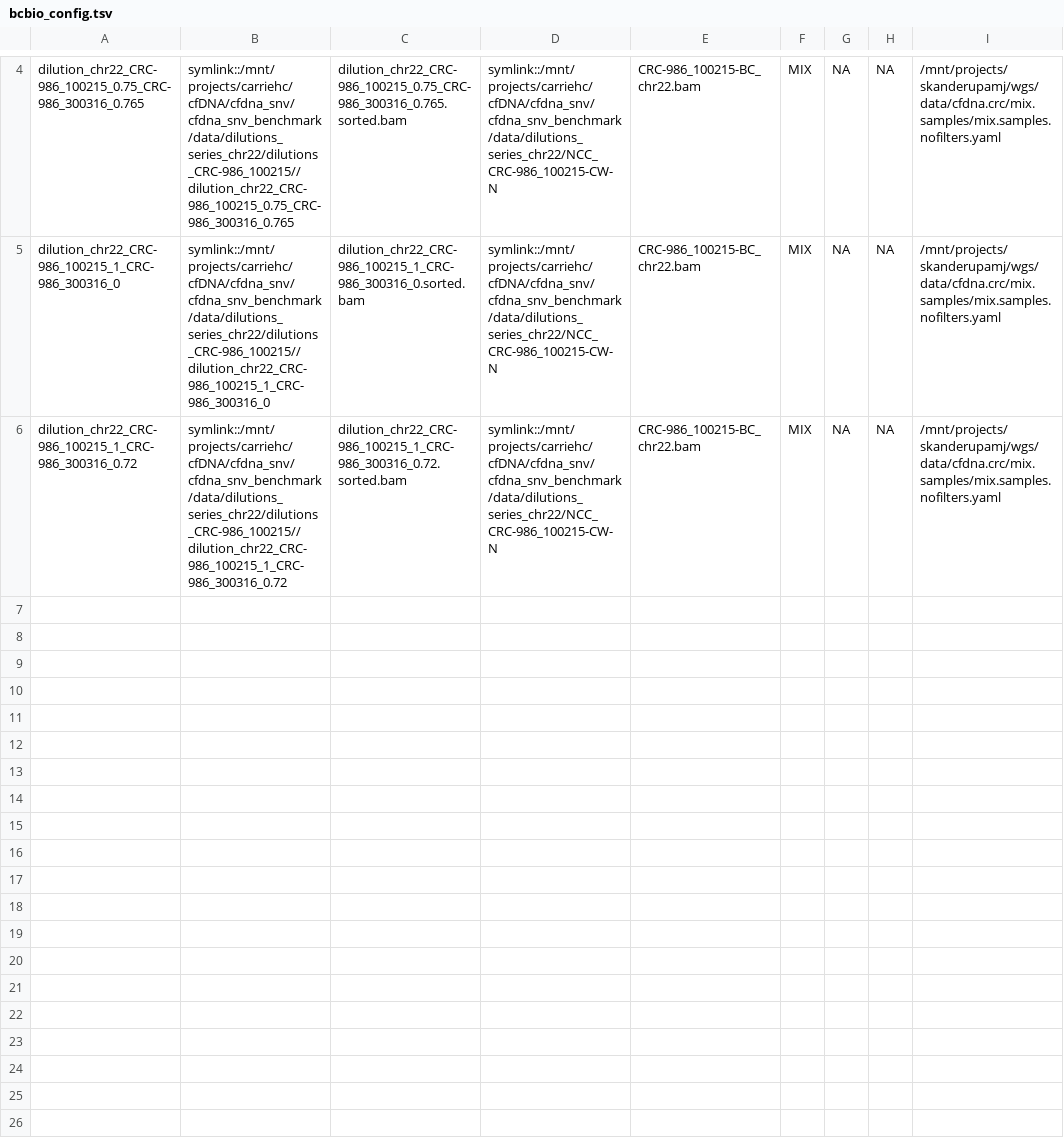
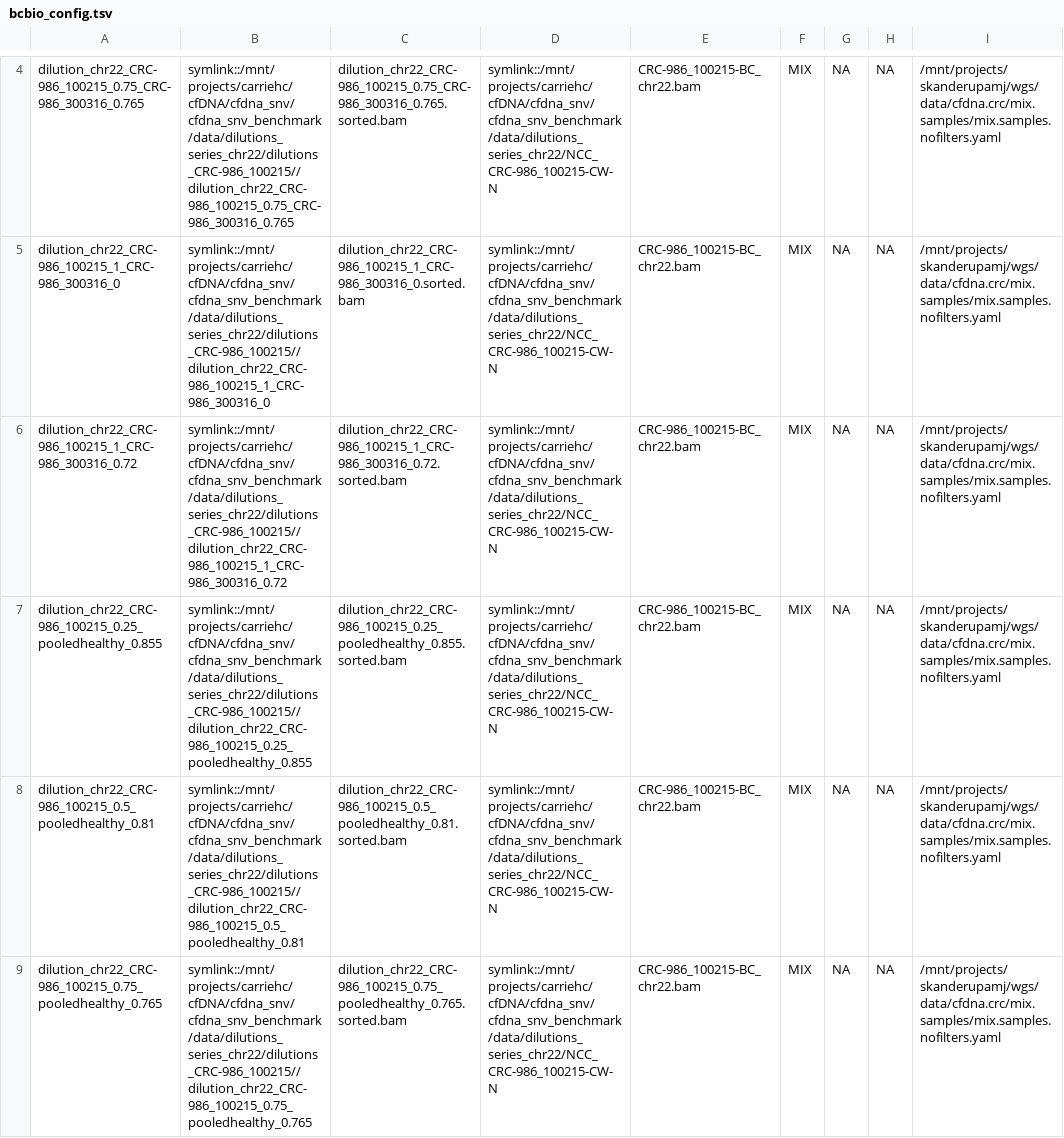
Before and after one commit to hanaecarrie/cfdna_snv_benchmark, a TSV file: bcbio/bcbio_config.tsv, drawn as a sheet; only a part is shown, gaps mark what is left out; the diff covers the shown part only; the diff names each change by its address in the sheet, - before the commit and + after, or states it on an @@ line.

```diff
--- a/bcbio/bcbio_config.tsv
+++ b/bcbio/bcbio_config.tsv
+row 7: dilution_chr22_CRC-986_100215_0.25_pooledhealthy_0.855 | symlink::/mnt/projects/carriehc/cfDNA/cfdna_snv/cfdna_snv_benchmark/data/dilutions_series_chr22/dilutions_CRC-986_100215//dilution_chr22_CRC-986_100215_0.25_pooledhealthy_0.855 | dilution_chr22_CRC-986_100215_0.25_pooledhealthy_0.855.sorted.bam | symlink::/mnt/projects/carriehc/cfDNA/cfdna_snv/cfdna_snv_benchmark/data/dilutions_series_chr22/NCC_CRC-986_100215-CW-N | CRC-986_100215-BC_chr22.bam | MIX | NA | NA | /mnt/projects/skanderupamj/wgs/data/cfdna.crc/mix.samples/mix.samples.nofilters.yaml
+row 8: dilution_chr22_CRC-986_100215_0.5_pooledhealthy_0.81 | symlink::/mnt/projects/carriehc/cfDNA/cfdna_snv/cfdna_snv_benchmark/data/dilutions_series_chr22/dilutions_CRC-986_100215//dilution_chr22_CRC-986_100215_0.5_pooledhealthy_0.81 | dilution_chr22_CRC-986_100215_0.5_pooledhealthy_0.81.sorted.bam | symlink::/mnt/projects/carriehc/cfDNA/cfdna_snv/cfdna_snv_benchmark/data/dilutions_series_chr22/NCC_CRC-986_100215-CW-N | CRC-986_100215-BC_chr22.bam | MIX | NA | NA | /mnt/projects/skanderupamj/wgs/data/cfdna.crc/mix.samples/mix.samples.nofilters.yaml
+row 9: dilution_chr22_CRC-986_100215_0.75_pooledhealthy_0.765 | symlink::/mnt/projects/carriehc/cfDNA/cfdna_snv/cfdna_snv_benchmark/data/dilutions_series_chr22/dilutions_CRC-986_100215//dilution_chr22_CRC-986_100215_0.75_pooledhealthy_0.765 | dilution_chr22_CRC-986_100215_0.75_pooledhealthy_0.765.sorted.bam | symlink::/mnt/projects/carriehc/cfDNA/cfdna_snv/cfdna_snv_benchmark/data/dilutions_series_chr22/NCC_CRC-986_100215-CW-N | CRC-986_100215-BC_chr22.bam | MIX | NA | NA | /mnt/projects/skanderupamj/wgs/data/cfdna.crc/mix.samples/mix.samples.nofilters.yaml
```
Also changed, not shown: 8 added rows elsewhere in this file.
